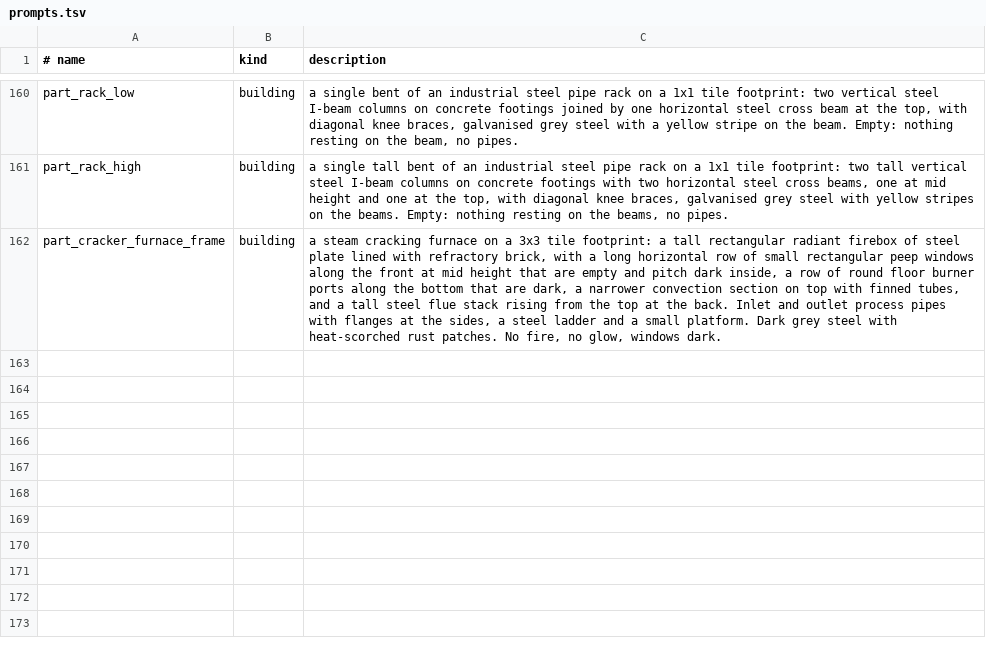
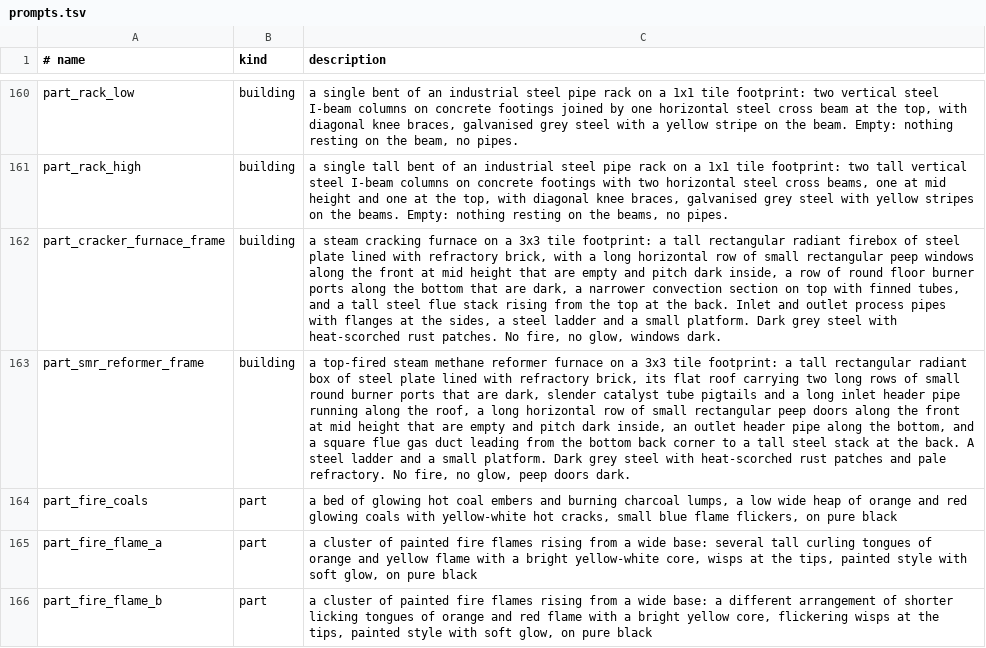
Before and after one commit to fgillet4/FrankForge, a TSV file: art/prompts.tsv, drawn as a sheet; only a part is shown, gaps mark what is left out; the diff names each change by its address in the sheet, - before the commit and + after, or states it on an @@ line.

```diff
--- a/art/prompts.tsv
+++ b/art/prompts.tsv
+row 163: part_smr_reformer_frame | building | a top-fired steam methane reformer furnace on a 3x3 tile footprint: a tall rectangular radiant box of steel plate lined with refractory brick, its flat roof carrying two long rows of small round burner ports that are dark, slender catalyst tube pigtails and a long inlet header pipe running along the roof, a long horizontal row of small rectangular peep doors along the front at mid height that are empty and pitch dark inside, an outlet header pipe along the bottom, and a square flue gas duct leading from the bottom back corner to a tall steel stack at the back. A steel ladder and a small platform. Dark grey steel with heat-scorched rust patches and pale refractory. No fire, no glow, peep doors dark.
+row 164: part_fire_coals | part | a bed of glowing hot coal embers and burning charcoal lumps, a low wide heap of orange and red glowing coals with yellow-white hot cracks, small blue flame flickers, on pure black
+row 165: part_fire_flame_a | part | a cluster of painted fire flames rising from a wide base: several tall curling tongues of orange and yellow flame with a bright yellow-white core, wisps at the tips, painted style with soft glow, on pure black
+row 166: part_fire_flame_b | part | a cluster of painted fire flames rising from a wide base: a different arrangement of shorter licking tongues of orange and red flame with a bright yellow core, flickering wisps at the tips, painted style with soft glow, on pure black
```
Also changed, not shown: 12 other files.
